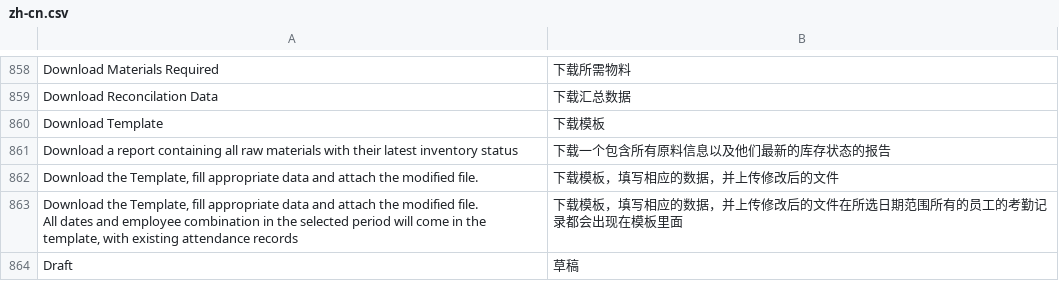
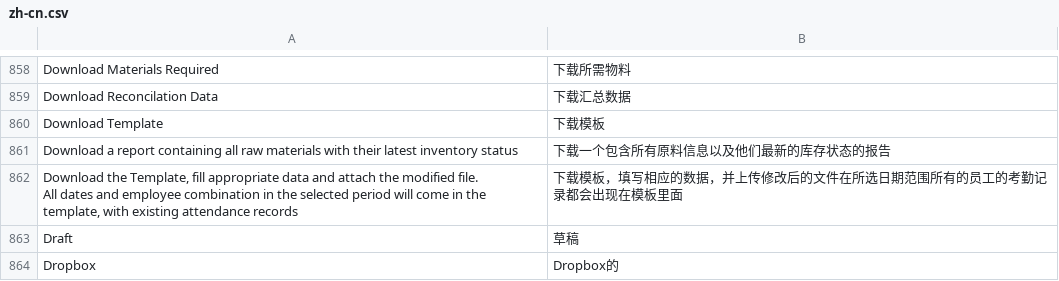
Before and after one commit to 81552433qqcom/EBChanges, a CSV file: erpnext/erpnext/translations/zh-cn.csv, drawn as a sheet; only a part is shown, gaps mark what is left out; the shorter side is filled out with more unchanged rows.

Commit message:
line 887 fixed translation

```diff
--- a/erpnext/erpnext/translations/zh-cn.csv
+++ b/erpnext/erpnext/translations/zh-cn.csv
@@ -887,3 +887,2 @@ Download Template,下载模板
 Download a report containing all raw materials with their latest inventory status,下载一个包含所有原料信息以及他们最新的库存状态的报告
-"Download the Template, fill appropriate data and attach the modified file.",下载模板，填写相应的数据，并上传修改后的文件
 "Download the Template, fill appropriate data and attach the modified file.
```
